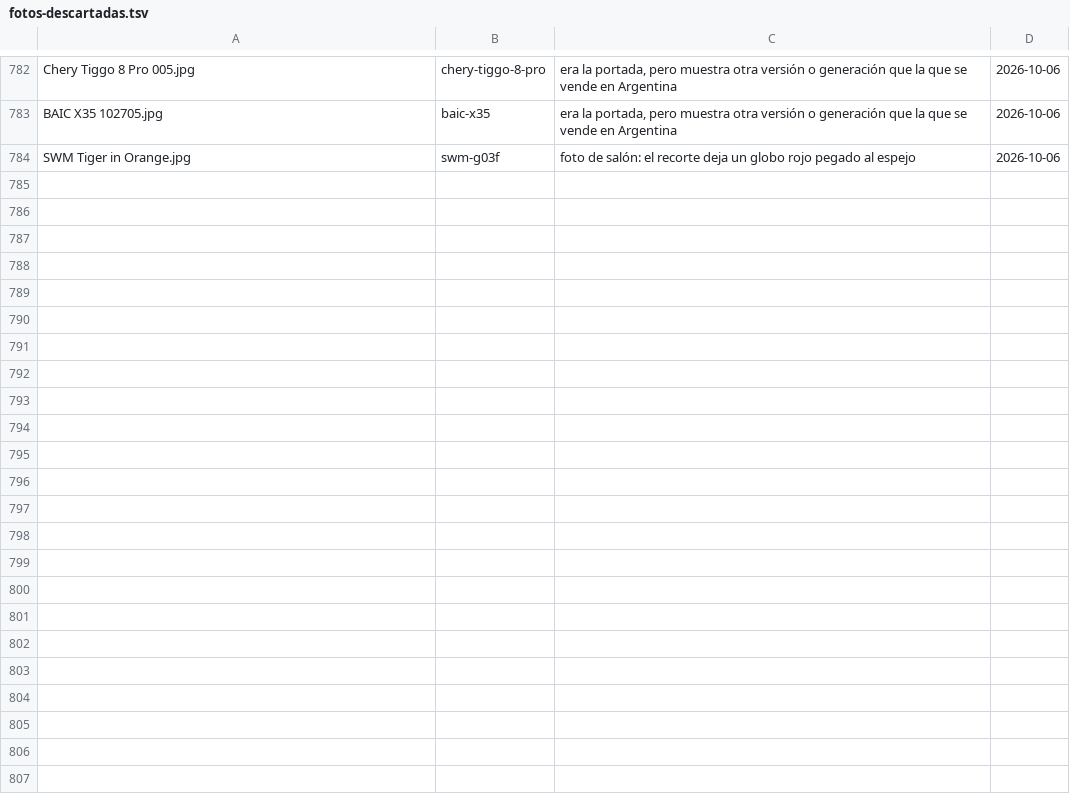
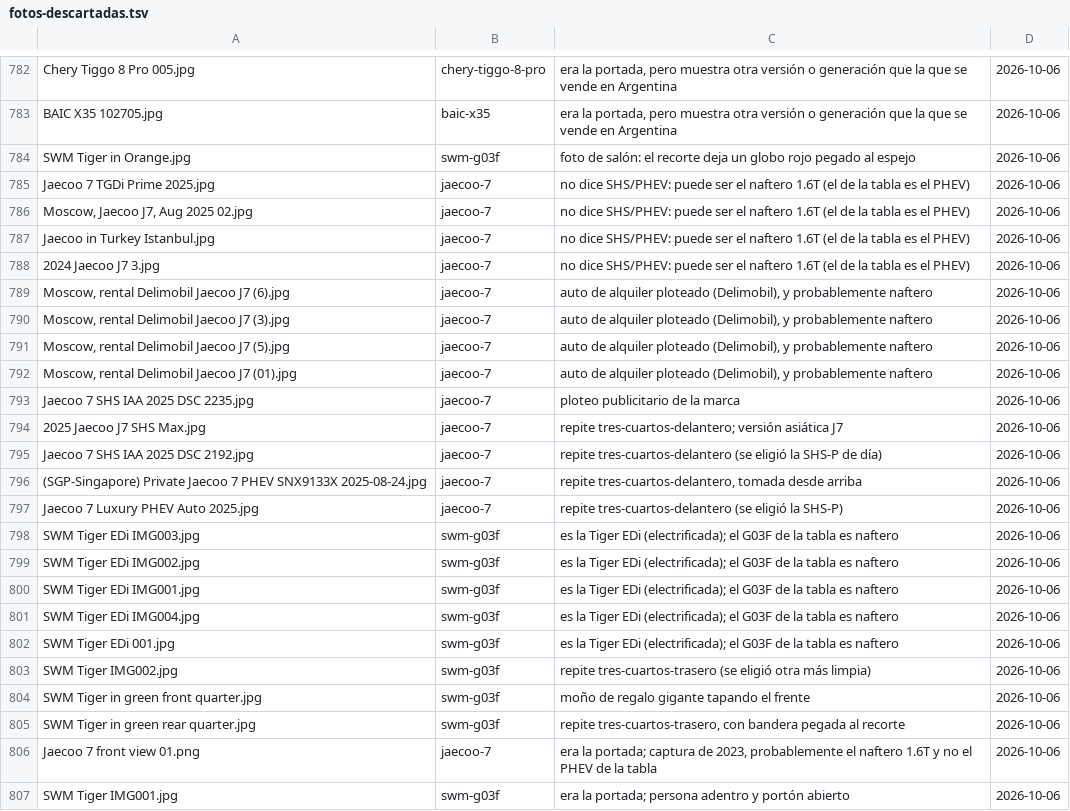
Before and after one commit to mgorganchian/autoschinos, a TSV file: fotos-descartadas.tsv, drawn as a sheet; only a part is shown, gaps mark what is left out.

```diff
--- a/fotos-descartadas.tsv
+++ b/fotos-descartadas.tsv
@@ -784 +784,24 @@ BAIC X35 102705.jpg	baic-x35	era la portada, pero muestra otra versión o genera
 SWM Tiger in Orange.jpg	swm-g03f	foto de salón: el recorte deja un globo rojo pegado al espejo	2026-10-06
+Jaecoo 7 TGDi Prime 2025.jpg	jaecoo-7	no dice SHS/PHEV: puede ser el naftero 1.6T (el de la tabla es el PHEV)	2026-10-06
+Moscow, Jaecoo J7, Aug 2025 02.jpg	jaecoo-7	no dice SHS/PHEV: puede ser el naftero 1.6T (el de la tabla es el PHEV)	2026-10-06
+Jaecoo in Turkey Istanbul.jpg	jaecoo-7	no dice SHS/PHEV: puede ser el naftero 1.6T (el de la tabla es el PHEV)	2026-10-06
+2024 Jaecoo J7 3.jpg	jaecoo-7	no dice SHS/PHEV: puede ser el naftero 1.6T (el de la tabla es el PHEV)	2026-10-06
+Moscow, rental Delimobil Jaecoo J7 (6).jpg	jaecoo-7	auto de alquiler ploteado (Delimobil), y probablemente naftero	2026-10-06
+Moscow, rental Delimobil Jaecoo J7 (3).jpg	jaecoo-7	auto de alquiler ploteado (Delimobil), y probablemente naftero	2026-10-06
+Moscow, rental Delimobil Jaecoo J7 (5).jpg	jaecoo-7	auto de alquiler ploteado (Delimobil), y probablemente naftero	2026-10-06
+Moscow, rental Delimobil Jaecoo J7 (01).jpg	jaecoo-7	auto de alquiler ploteado (Delimobil), y probablemente naftero	2026-10-06
+Jaecoo 7 SHS IAA 2025 DSC 2235.jpg	jaecoo-7	ploteo publicitario de la marca	2026-10-06
+2025 Jaecoo J7 SHS Max.jpg	jaecoo-7	repite tres-cuartos-delantero; versión asiática J7	2026-10-06
+Jaecoo 7 SHS IAA 2025 DSC 2192.jpg	jaecoo-7	repite tres-cuartos-delantero (se eligió la SHS-P de día)	2026-10-06
+(SGP-Singapore) Private Jaecoo 7 PHEV SNX9133X 2025-08-24.jpg	jaecoo-7	repite tres-cuartos-delantero, tomada desde arriba	2026-10-06
+Jaecoo 7 Luxury PHEV Auto 2025.jpg	jaecoo-7	repite tres-cuartos-delantero (se eligió la SHS-P)	2026-10-06
+SWM Tiger EDi IMG003.jpg	swm-g03f	es la Tiger EDi (electrificada); el G03F de la tabla es naftero	2026-10-06
+SWM Tiger EDi IMG002.jpg	swm-g03f	es la Tiger EDi (electrificada); el G03F de la tabla es naftero	2026-10-06
+SWM Tiger EDi IMG001.jpg	swm-g03f	es la Tiger EDi (electrificada); el G03F de la tabla es naftero	2026-10-06
+SWM Tiger EDi IMG004.jpg	swm-g03f	es la Tiger EDi (electrificada); el G03F de la tabla es naftero	2026-10-06
+SWM Tiger EDi 001.jpg	swm-g03f	es la Tiger EDi (electrificada); el G03F de la tabla es naftero	2026-10-06
+SWM Tiger IMG002.jpg	swm-g03f	repite tres-cuartos-trasero (se eligió otra más limpia)	2026-10-06
+SWM Tiger in green front quarter.jpg	swm-g03f	moño de regalo gigante tapando el frente	2026-10-06
+SWM Tiger in green rear quarter.jpg	swm-g03f	repite tres-cuartos-trasero, con bandera pegada al recorte	2026-10-06
+Jaecoo 7 front view 01.png	jaecoo-7	era la portada; captura de 2023, probablemente el naftero 1.6T y no el PHEV de la tabla	2026-10-06
+SWM Tiger IMG001.jpg	swm-g03f	era la portada; persona adentro y portón abierto	2026-10-06
```
Also changed, not shown: fichas-fuentes.tsv, fotos-fuentes.tsv, 8 other files.
